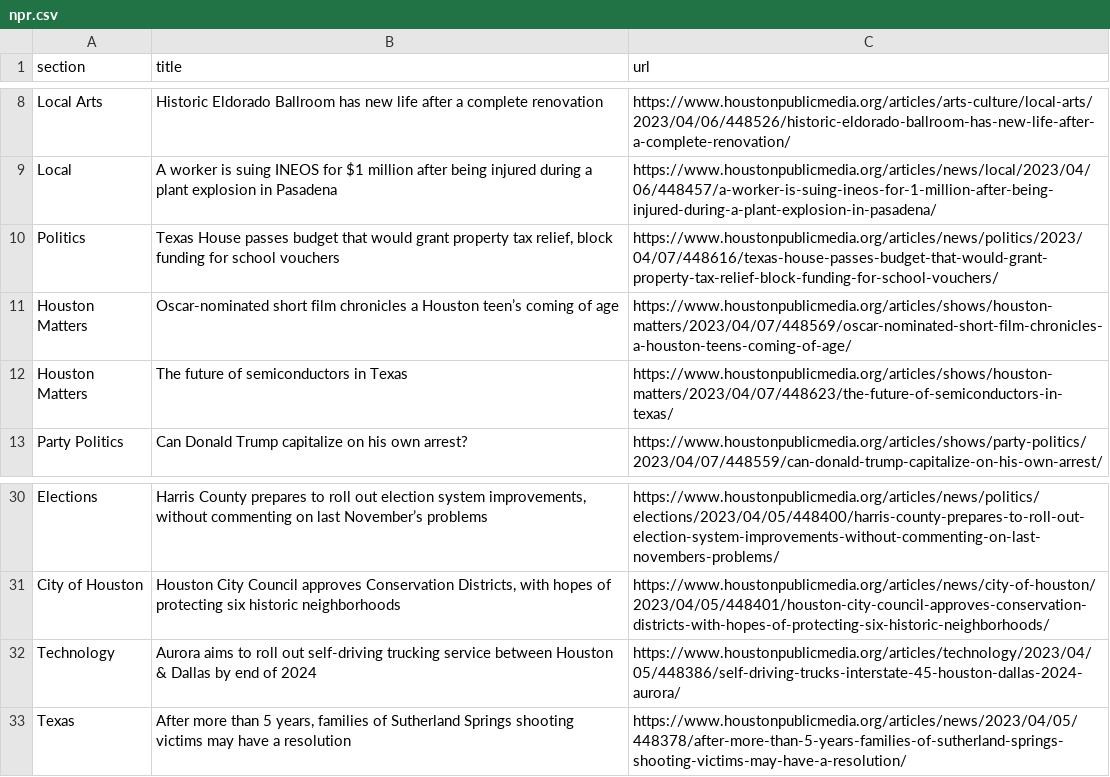
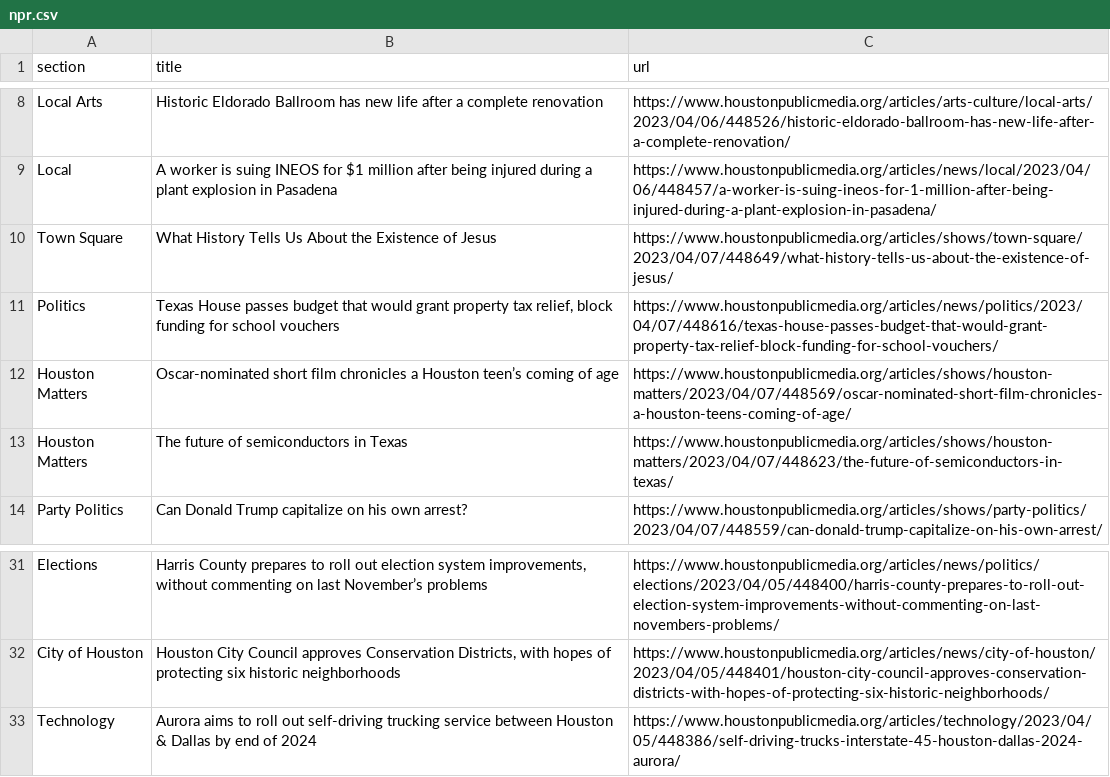
Before and after one commit to js5966/auto_run, a CSV file: npr.csv, drawn as a sheet; only a part is shown, gaps mark what is left out.

```diff
--- a/npr.csv
+++ b/npr.csv
@@ -9,2 +9,3 @@ Local Arts,Historic Eldorado Ballroom has new life after a complete renovation,h
 Local,A worker is suing INEOS for $1 million after being injured during a plant explosion in Pasadena,https://www.houstonpublicmedia.org/articles/news/local/2023/04/06/448457/a-worker-is-suing-ineos-for-1-million-after-being-injured-during-a-plant-explosion-in-pasadena/
+Town Square,What History Tells Us About the Existence of Jesus,https://www.houstonpublicmedia.org/articles/shows/town-square/2023/04/07/448649/what-history-tells-us-about-the-existence-of-jesus/
 Politics,"Texas House passes budget that would grant property tax relief, block funding for school vouchers",https://www.houstonpublicmedia.org/articles/news/politics/2023/04/07/448616/texas-house-passes-budget-that-would-grant-property-tax-relief-block-funding-for-school-vouchers/
@@ -32,2 +33 @@ City of Houston,"Houston City Council approves Conservation Districts, with hope
 Technology,Aurora aims to roll out self-driving trucking service between Houston & Dallas by end of 2024,https://www.houstonpublicmedia.org/articles/technology/2023/04/05/448386/self-driving-trucks-interstate-45-houston-dallas-2024-aurora/
-Texas,"After more than 5 years, families of Sutherland Springs shooting victims may have a resolution",https://www.houstonpublicmedia.org/articles/news/2023/04/05/448378/after-more-than-5-years-families-of-sutherland-springs-shooting-victims-may-have-a-resolution/
```
